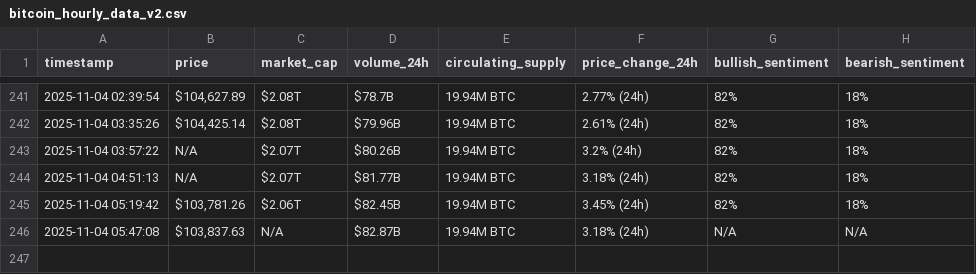
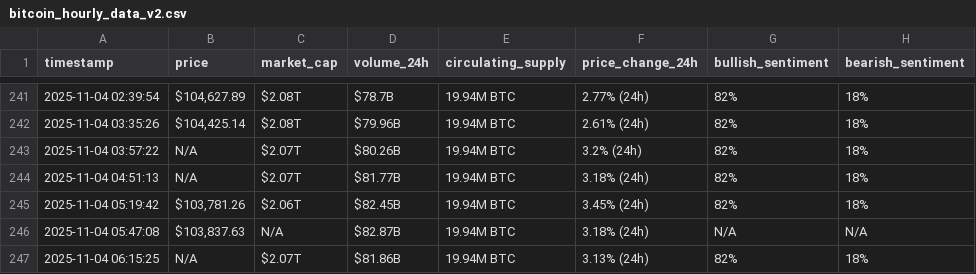
Before and after one commit to rawankhalife/webscraping-automation, a CSV file: bitcoin_hourly_data_v2.csv, drawn as a sheet; only a part is shown, gaps mark what is left out; the diff names each change by its address in the sheet, - before the commit and + after, or states it on an @@ line.

```diff
--- a/bitcoin_hourly_data_v2.csv
+++ b/bitcoin_hourly_data_v2.csv
+row 247: 2025-11-04 06:15:25 | N/A | $2.07T | $81.86B | 19.94M BTC | 3.13% (24h) | 82% | 18%
```
